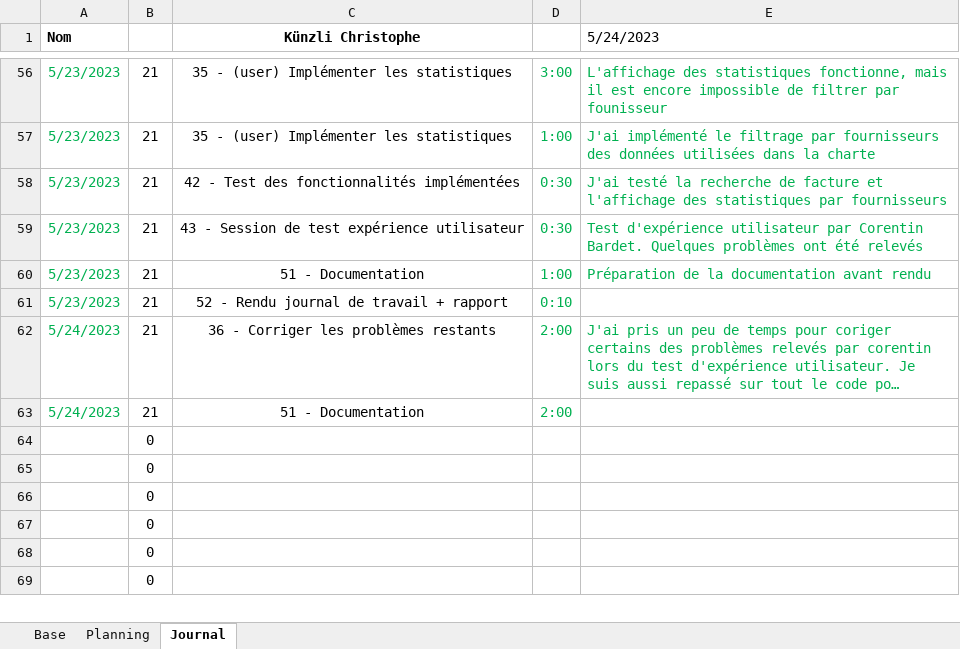
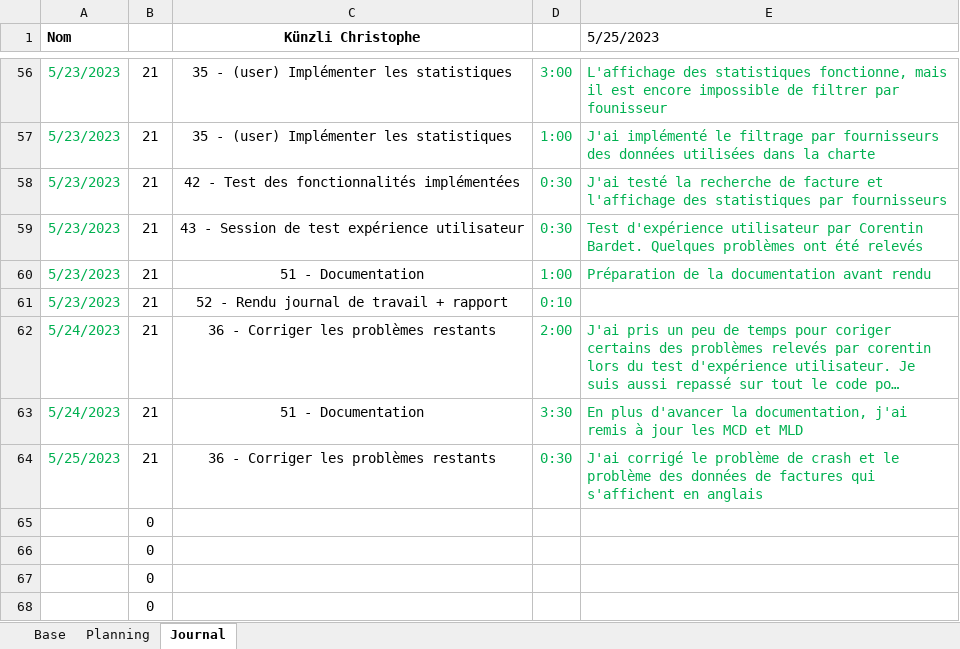
Before and after one commit to ChristopheKunzli/Gestionnaire-factures, an Excel workbook: Documentation/Planification.xlsm, sheet Journal, drawn as a sheet; only a part is shown, gaps mark what is left out; the shorter side is filled out with more unchanged rows; long unchanged cells end in …; values as stored, in another font and other column widths than the file's, no borders; charts and pictures not drawn; removed rows and columns are numbered as before the commit, all else as after; the diff names each change by its address in the sheet, - before the commit and + after, or states it on an @@ line.

Commit message:
Update documentation and JDT

```diff
--- a/Documentation/Planification.xlsm (sheet Journal)
+++ b/Documentation/Planification.xlsm (sheet Journal)
-E1: 5/24/2023
+E1: 5/25/2023
-D63: 2:00
+D63: 3:30
-E63 (5/25/2023): (empty)
+E63 (5/25/2023): En plus d'avancer la documentation, j'ai remis à jour les MCD et MLD
-row 64:  | 0
+row 64: 5/25/2023 | 21 | 36 - Corriger les problèmes restants | 0:30 | J'ai corrigé le problème de crash et le problème des données de factures qui s'affichent en anglais
```
Also changed, not shown: sheet Planning, 1 other file.
